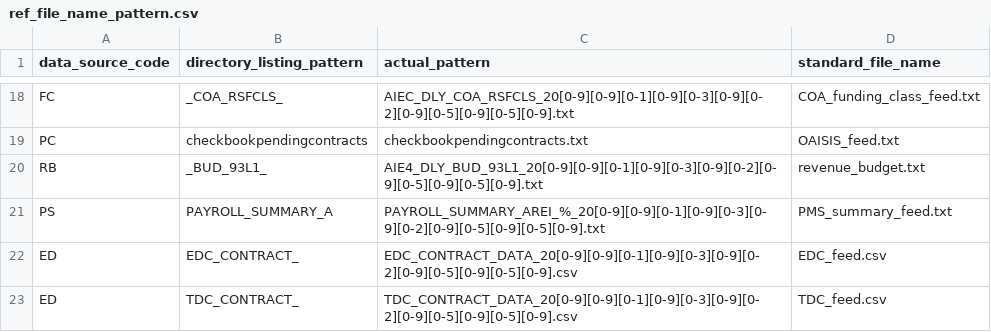
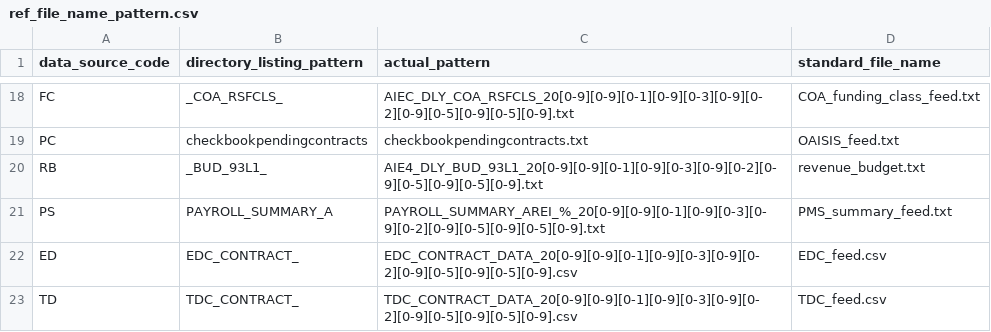
Before and after one commit to vasili4/Checkbook, a CSV file: checkbook_ogent/DB scripts/ScriptsForInitialSetUp/ref_file_name_pattern.csv, drawn as a sheet; only a part is shown, gaps mark what is left out.

Commit message:
NYCCHKBK-3153  -- New database for OGE
git-svn-id: https://omb-dashboardplatform.reisys.com:10039/NYC_Checkbook_2_0/Database_OGE@6867 948744eb-f611-4f28-8820-250fb6d8f47d

```diff
--- a/checkbook_ogent/DB scripts/ScriptsForInitialSetUp/ref_file_name_pattern.csv
+++ b/checkbook_ogent/DB scripts/ScriptsForInitialSetUp/ref_file_name_pattern.csv
@@ -22,2 +22,2 @@ PS,PAYROLL_SUMMARY_A,PAYROLL_SUMMARY_AREI_%_20[0-9][0-9][0-1][0-9][0-3][0-9][0-2
 ED,EDC_CONTRACT_,EDC_CONTRACT_DATA_20[0-9][0-9][0-1][0-9][0-3][0-9][0-2][0-9][0-5][0-9][0-5][0-9].csv,EDC_feed.csv
-ED,TDC_CONTRACT_,TDC_CONTRACT_DATA_20[0-9][0-9][0-1][0-9][0-3][0-9][0-2][0-9][0-5][0-9][0-5][0-9].csv,TDC_feed.csv
+TD,TDC_CONTRACT_,TDC_CONTRACT_DATA_20[0-9][0-9][0-1][0-9][0-3][0-9][0-2][0-9][0-5][0-9][0-5][0-9].csv,TDC_feed.csv
```
Also changed, not shown: 18 other files.
